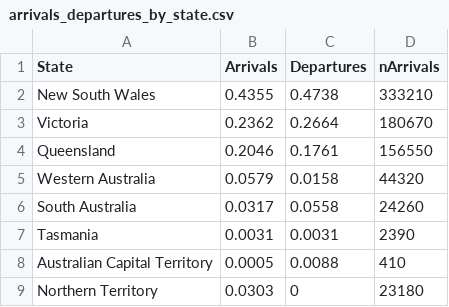
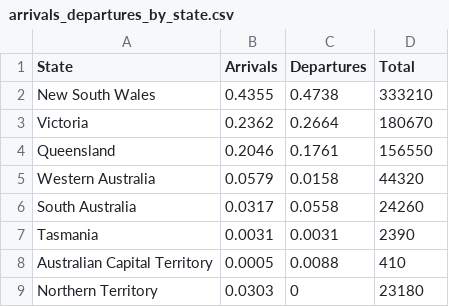
Before and after one commit to Christina1508/Christina_FIT3179, a CSV file: arrivals_departures_by_state.csv, drawn as a sheet.

Commit message:
Update arrivals_departures_by_state.csv

```diff
--- a/arrivals_departures_by_state.csv
+++ b/arrivals_departures_by_state.csv
@@ -1,2 +1,2 @@
-State,Arrivals,Departures,nArrivals
+State,Arrivals,Departures,Total
 New South Wales,0.4355,0.4738,333210
```
